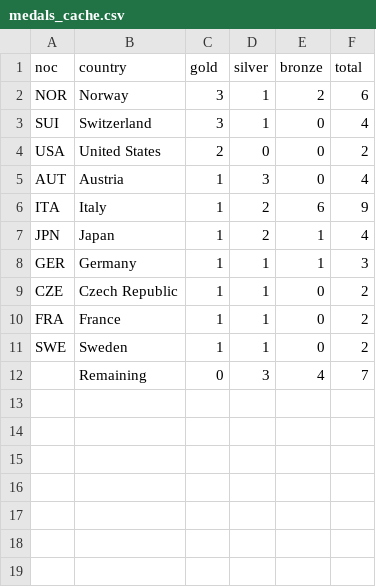
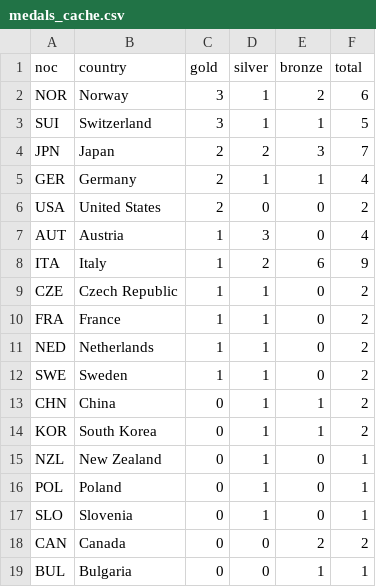
Before and after one commit to smcgsmith/medal-tracker, a CSV file: data/medals_cache.csv, drawn as a sheet.

```diff
--- a/data/medals_cache.csv
+++ b/data/medals_cache.csv
@@ -2,3 +2,5 @@ noc,country,gold,silver,bronze,total
 NOR,Norway,3,1,2,6
-SUI,Switzerland,3,1,0,4
+SUI,Switzerland,3,1,1,5
+JPN,Japan,2,2,3,7
+GER,Germany,2,1,1,4
 USA,United States,2,0,0,2
@@ -6,7 +8,12 @@ AUT,Austria,1,3,0,4
 ITA,Italy,1,2,6,9
-JPN,Japan,1,2,1,4
-GER,Germany,1,1,1,3
 CZE,Czech Republic,1,1,0,2
 FRA,France,1,1,0,2
+NED,Netherlands,1,1,0,2
 SWE,Sweden,1,1,0,2
-,Remaining,0,3,4,7
+CHN,China,0,1,1,2
+KOR,South Korea,0,1,1,2
+NZL,New Zealand,0,1,0,1
+POL,Poland,0,1,0,1
+SLO,Slovenia,0,1,0,1
+CAN,Canada,0,0,2,2
+BUL,Bulgaria,0,0,1,1
```
Also changed, not shown: 27 other files.
